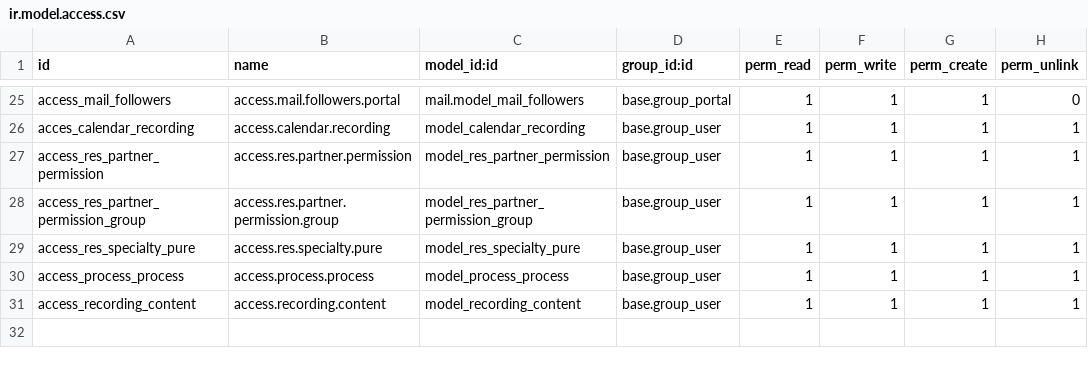
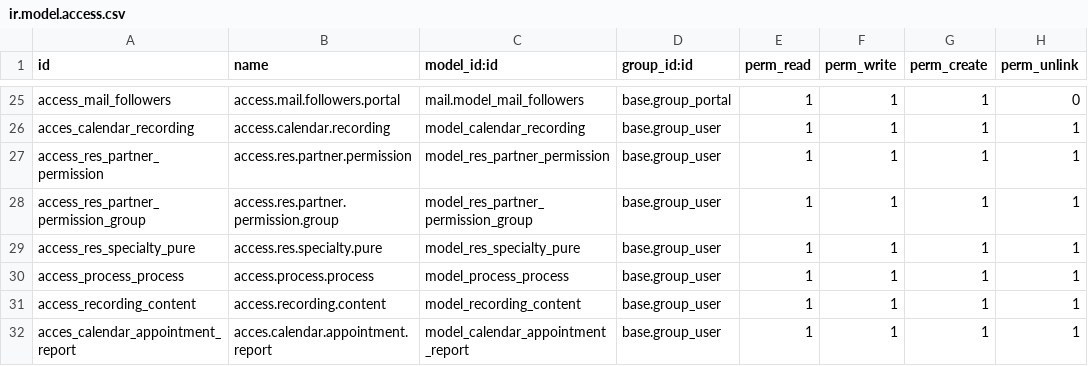
Before and after one commit to infotodoo/csj-odoo, a CSV file: calendar_csj/security/ir.model.access.csv, drawn as a sheet; only a part is shown, gaps mark what is left out.

Commit message:
[ADD] reporte calendar appointment

```diff
--- a/calendar_csj/security/ir.model.access.csv
+++ b/calendar_csj/security/ir.model.access.csv
@@ -31 +31,2 @@ access_process_process,access.process.process,model_process_process,base.group_u
 access_recording_content,access.recording.content,model_recording_content,base.group_user,1,1,1,1
+acces_calendar_appointment_report,acces.calendar.appointment.report,model_calendar_appointment_report,base.group_user,1,1,1,1
```
Also changed, not shown: 5 other files.
